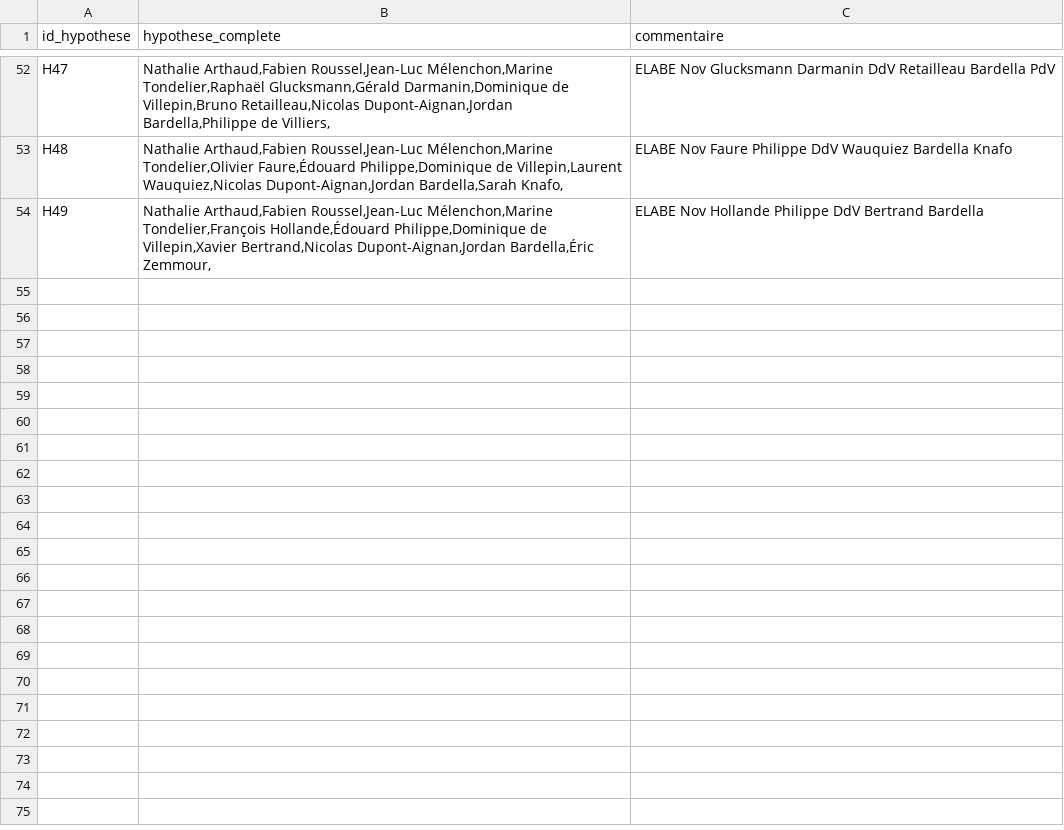
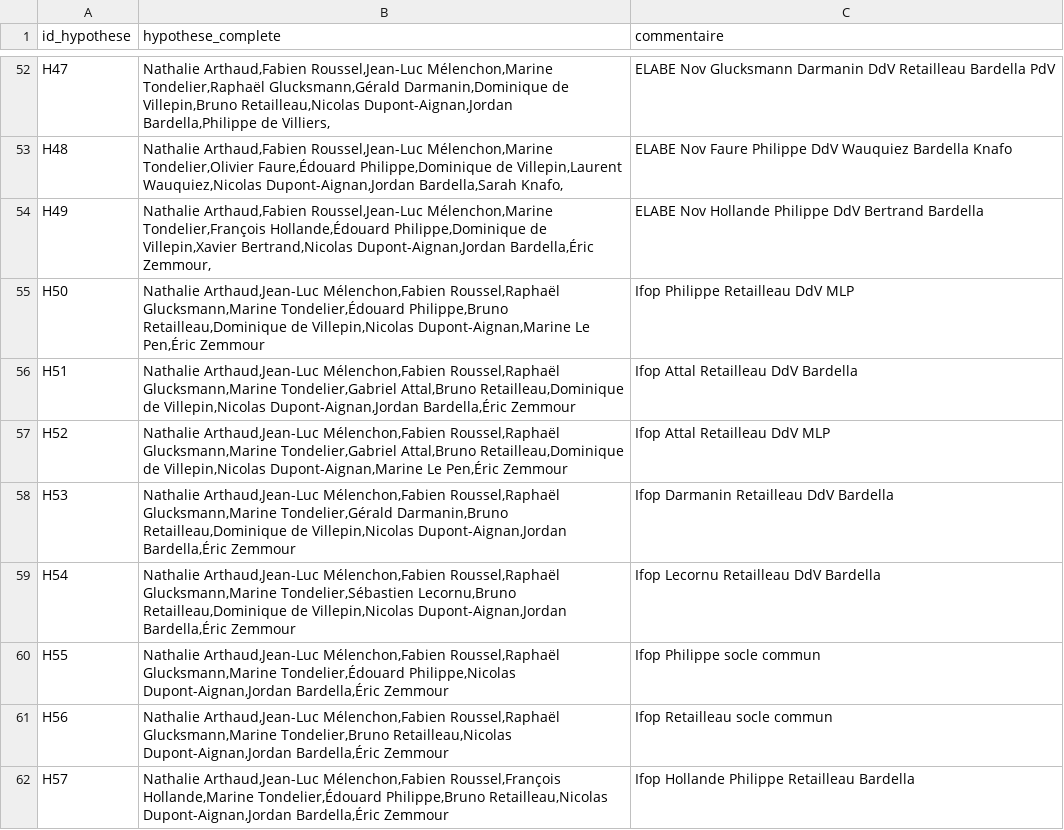
Before and after one commit to MieuxVoter/presidentielle2027, a CSV file: hypotheses.csv, drawn as a sheet; only a part is shown, gaps mark what is left out; the diff names each change by its address in the sheet, - before the commit and + after, or states it on an @@ line.

```diff
--- a/hypotheses.csv
+++ b/hypotheses.csv
+row 55: H50 | Nathalie Arthaud,Jean-Luc Mélenchon,Fabien Roussel,Raphaël Glucksmann,Marine Tondelier,Édouard Philippe,Bruno Retailleau,Dominique de Villepin,Nicolas Dupont-Aignan,Marine Le Pen,Éric Zemmour | Ifop Philippe Retailleau DdV MLP
+row 56: H51 | Nathalie Arthaud,Jean-Luc Mélenchon,Fabien Roussel,Raphaël Glucksmann,Marine Tondelier,Gabriel Attal,Bruno Retailleau,Dominique de Villepin,Nicolas Dupont-Aignan,Jordan Bardella,Éric Zemmour | Ifop Attal Retailleau DdV Bardella
+row 57: H52 | Nathalie Arthaud,Jean-Luc Mélenchon,Fabien Roussel,Raphaël Glucksmann,Marine Tondelier,Gabriel Attal,Bruno Retailleau,Dominique de Villepin,Nicolas Dupont-Aignan,Marine Le Pen,Éric Zemmour | Ifop Attal Retailleau DdV MLP
+row 58: H53 | Nathalie Arthaud,Jean-Luc Mélenchon,Fabien Roussel,Raphaël Glucksmann,Marine Tondelier,Gérald Darmanin,Bruno Retailleau,Dominique de Villepin,Nicolas Dupont-Aignan,Jordan Bardella,Éric Zemmour | Ifop Darmanin Retailleau DdV Bardella
+row 59: H54 | Nathalie Arthaud,Jean-Luc Mélenchon,Fabien Roussel,Raphaël Glucksmann,Marine Tondelier,Sébastien Lecornu,Bruno Retailleau,Dominique de Villepin,Nicolas Dupont-Aignan,Jordan Bardella,Éric Zemmour | Ifop Lecornu Retailleau DdV Bardella
+row 60: H55 | Nathalie Arthaud,Jean-Luc Mélenchon,Fabien Roussel,Raphaël Glucksmann,Marine Tondelier,Édouard Philippe,Nicolas Dupont-Aignan,Jordan Bardella,Éric Zemmour | Ifop Philippe socle commun
+row 61: H56 | Nathalie Arthaud,Jean-Luc Mélenchon,Fabien Roussel,Raphaël Glucksmann,Marine Tondelier,Bruno Retailleau,Nicolas Dupont-Aignan,Jordan Bardella,Éric Zemmour | Ifop Retailleau socle commun
+row 62: H57 | Nathalie Arthaud,Jean-Luc Mélenchon,Fabien Roussel,François Hollande,Marine Tondelier,Édouard Philippe,Bruno Retailleau,Nicolas Dupont-Aignan,Jordan Bardella,Éric Zemmour | Ifop Hollande Philippe Retailleau Bardella
```
Also changed, not shown: polls.csv, 11 other files.
